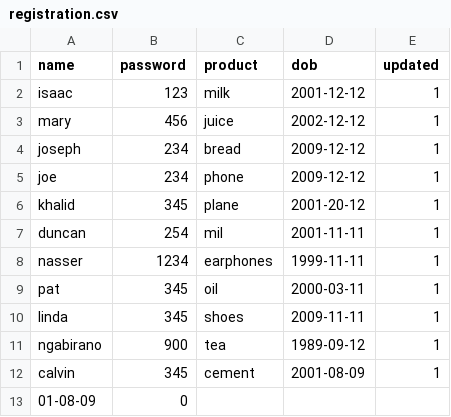
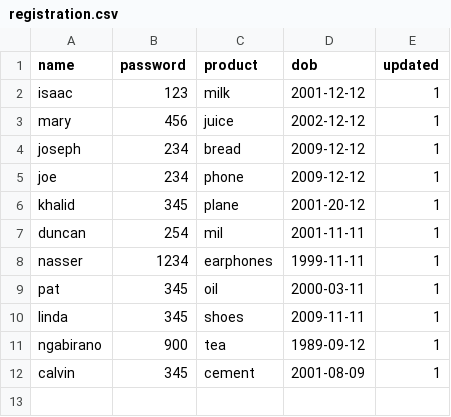
Before and after one commit to NellySsenkumba/ANKA, a CSV file: ANKA/storage/registration.csv, drawn as a sheet; the diff names each change by its address in the sheet, - before the commit and + after, or states it on an @@ line.

```diff
--- a/ANKA/storage/registration.csv
+++ b/ANKA/storage/registration.csv
-row 13: 01-08-09 | 0
```
Also changed, not shown: 3 other files.
